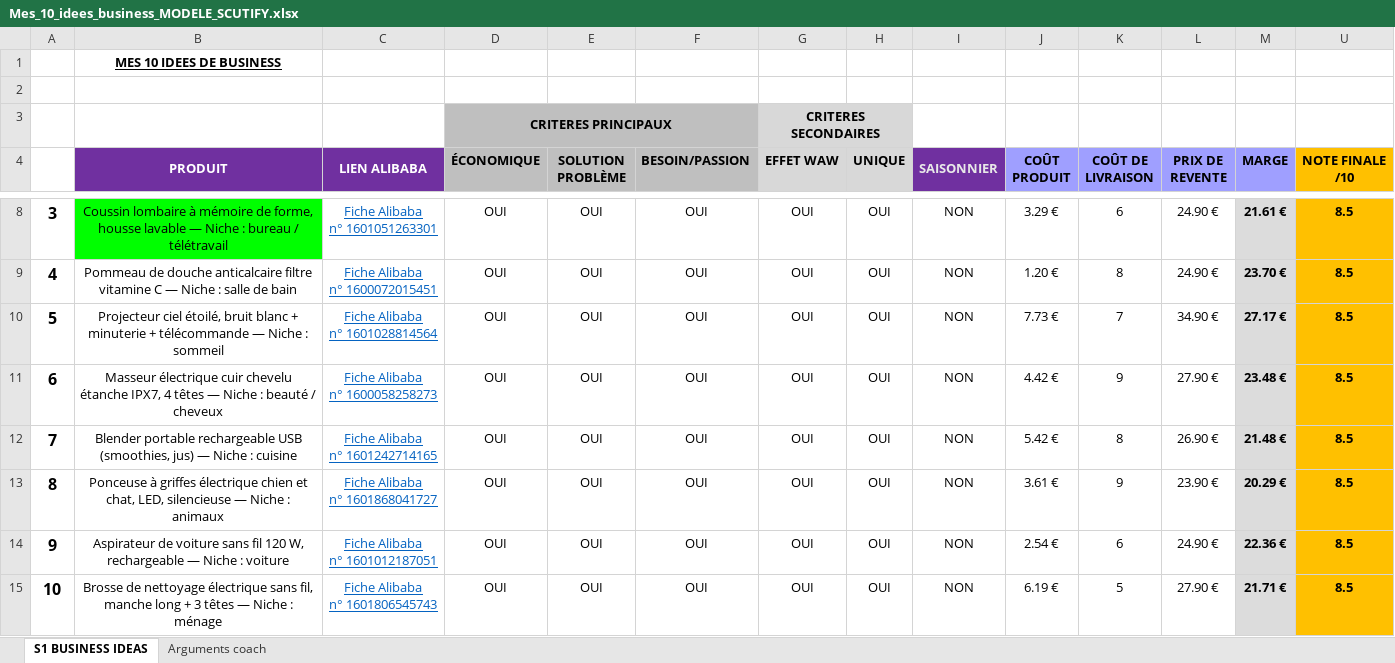
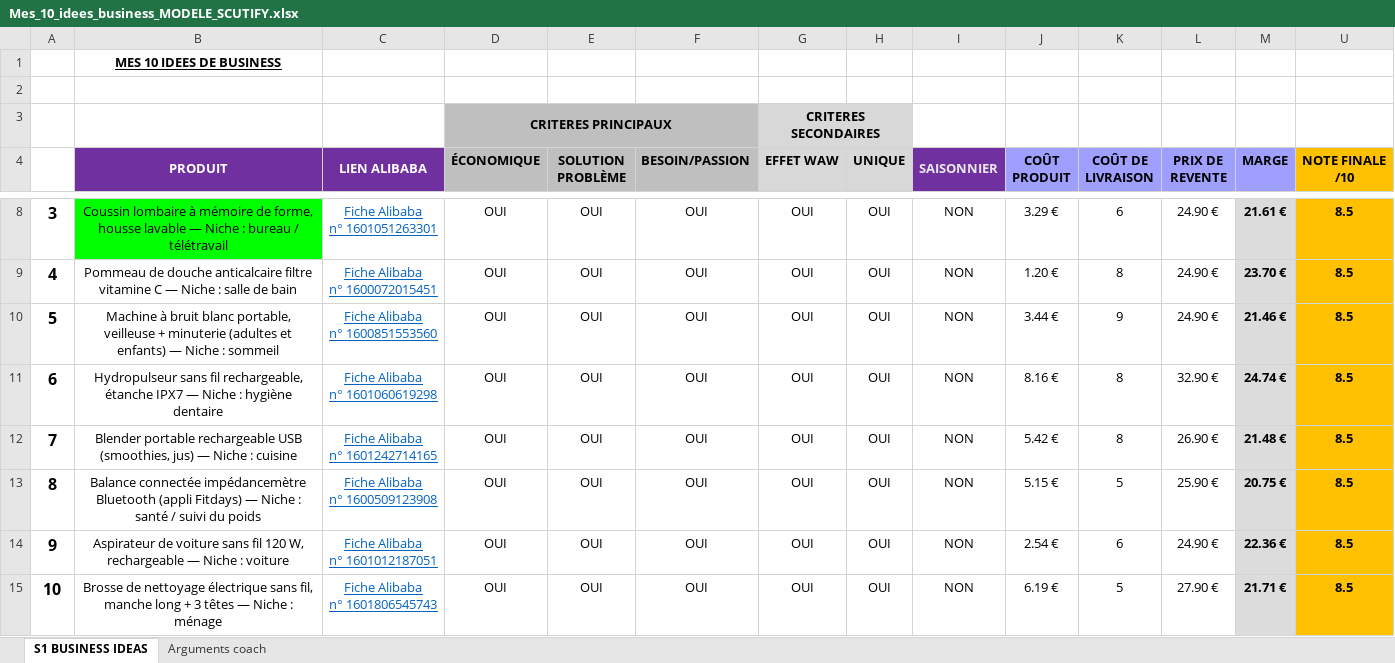
Before and after one commit to jgnrpgn9hd-cmd/Jimy, an Excel workbook: scutify/Mes_10_idees_business_MODELE_SCUTIFY.xlsx, sheet S1 BUSINESS IDEAS, drawn as a sheet; only a part is shown, gaps mark what is left out; values as stored, in another font and other column widths than the file's, no borders; ↵ is a line break in a cell; the diff names each change by its address in the sheet, - before the commit and + after, or states it on an @@ line.

```diff
--- a/scutify/Mes_10_idees_business_MODELE_SCUTIFY.xlsx (sheet S1 BUSINESS IDEAS)
+++ b/scutify/Mes_10_idees_business_MODELE_SCUTIFY.xlsx (sheet S1 BUSINESS IDEAS)
-B10 (PRODUIT): Projecteur ciel étoilé, bruit blanc + minuterie + télécommande — Niche…
+B10 (PRODUIT): Machine à bruit blanc portable, veilleuse + minuterie (adultes et enfants) — Niche…
-C10 (LIEN ALIBABA): Fiche Alibaba ↵ n° 1601028814564
+C10 (LIEN ALIBABA): Fiche Alibaba ↵ n° 1600851553560
-J10 (COÛT PRODUIT): 7.73 €
+J10 (COÛT PRODUIT): 3.44 €
-K10 (COÛT DE LIVRAISON): 7
+K10 (COÛT DE LIVRAISON): 9
-L10 (PRIX DE REVENTE): 34.90 €
+L10 (PRIX DE REVENTE): 24.90 €
-M10 (MARGE): 27.17 €
+M10 (MARGE): 21.46 €
-B11 (PRODUIT): Masseur électrique cuir chevelu étanche IPX7, 4 têtes — Niche : beauté / cheveux
+B11 (PRODUIT): Hydropulseur sans fil rechargeable, étanche IPX7 — Niche : hygiène dentaire
-C11 (LIEN ALIBABA): Fiche Alibaba ↵ n° 1600058258273
+C11 (LIEN ALIBABA): Fiche Alibaba ↵ n° 1601060619298
-J11 (COÛT PRODUIT): 4.42 €
+J11 (COÛT PRODUIT): 8.16 €
-K11 (COÛT DE LIVRAISON): 9
+K11 (COÛT DE LIVRAISON): 8
-L11 (PRIX DE REVENTE): 27.90 €
+L11 (PRIX DE REVENTE): 32.90 €
-M11 (MARGE): 23.48 €
+M11 (MARGE): 24.74 €
-B13 (PRODUIT): Ponceuse à griffes électrique chien et chat, LED, silencieuse — Niche : animaux
+B13 (PRODUIT): Balance connectée impédancemètre Bluetooth (appli Fitdays) — Niche : santé / suivi du poids
-C13 (LIEN ALIBABA): Fiche Alibaba ↵ n° 1601868041727
+C13 (LIEN ALIBABA): Fiche Alibaba ↵ n° 1600509123908
-J13 (COÛT PRODUIT): 3.61 €
+J13 (COÛT PRODUIT): 5.15 €
-K13 (COÛT DE LIVRAISON): 9
+K13 (COÛT DE LIVRAISON): 5
-L13 (PRIX DE REVENTE): 23.90 €
+L13 (PRIX DE REVENTE): 25.90 €
-M13 (MARGE): 20.29 €
+M13 (MARGE): 20.75 €
```
Also changed, not shown: sheet Arguments coach, hidden cells, scutify/Mes_10_idees_business_RECUPERATION.xlsx, 3 other files.
